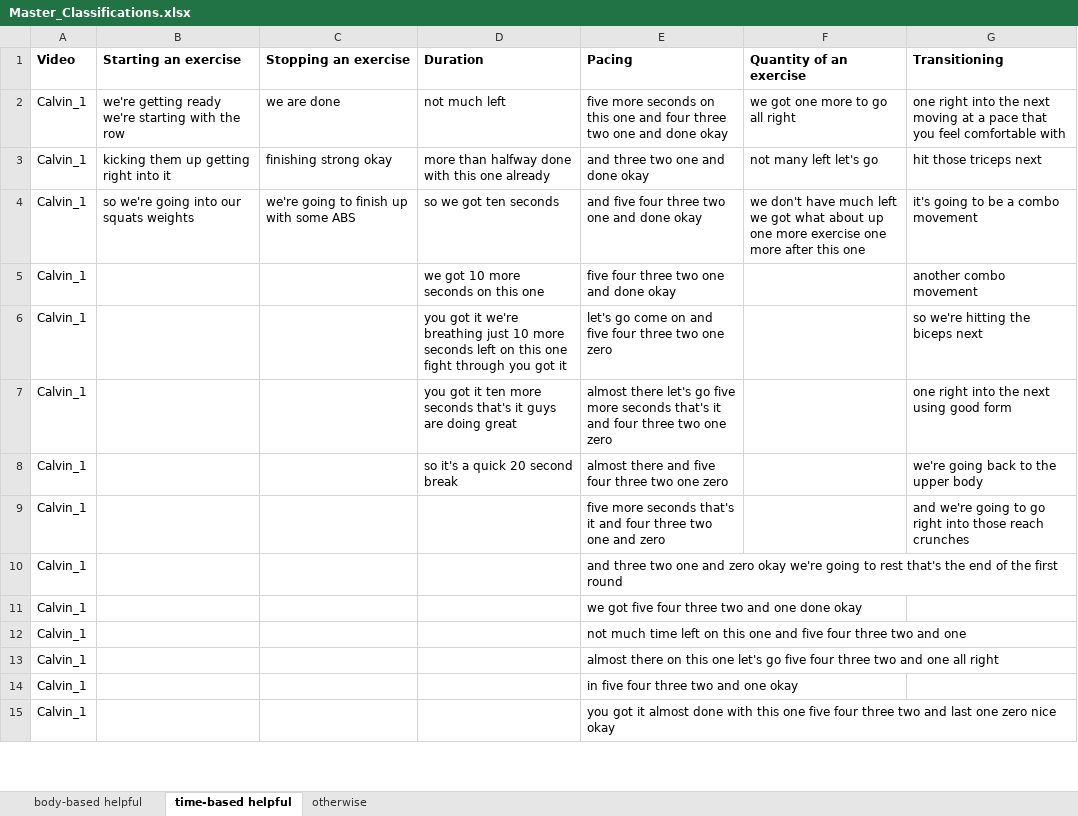
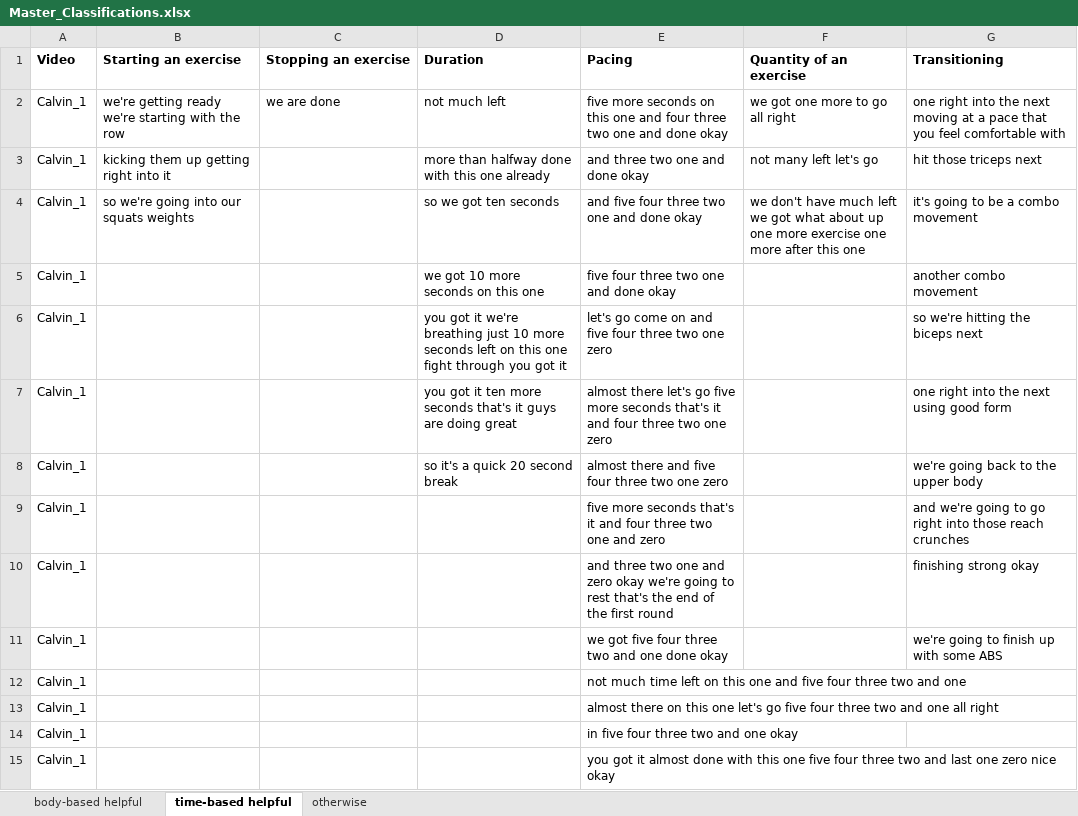
Before and after one commit to krrun16/AerobicTextReview, an Excel workbook: Classifications/Master_Classifications.xlsx, sheet time-based helpful, drawn as a sheet; only a part is shown; values as stored, in another font and other column widths than the file's, no borders; the diff covers the shown part only; the diff names each change by its address in the sheet, - before the commit and + after, or states it on an @@ line.

```diff
--- a/Classifications/Master_Classifications.xlsx (sheet time-based helpful)
+++ b/Classifications/Master_Classifications.xlsx (sheet time-based helpful)
-C3 (Stopping an exercise): finishing strong okay
+C3 (Stopping an exercise): (empty)
-C4 (Stopping an exercise): we're going to finish up with some ABS
+C4 (Stopping an exercise): (empty)
-G10 (Transitioning): (empty)
+G10 (Transitioning): finishing strong okay
-G11 (Transitioning): (empty)
+G11 (Transitioning): we're going to finish up with some ABS
```
Also changed, not shown: 26 edited cells elsewhere in this sheet, 3 Beginner Videos/Percentage_of_Instruction.xlsx, 9 other files.
